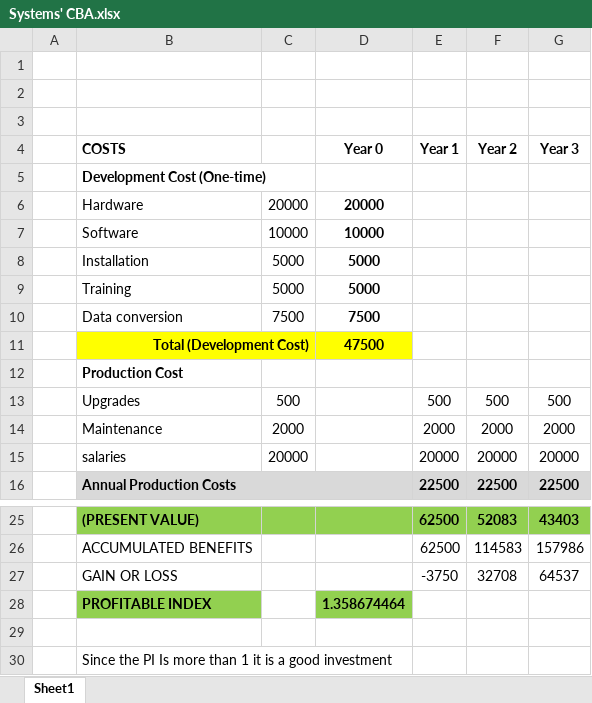
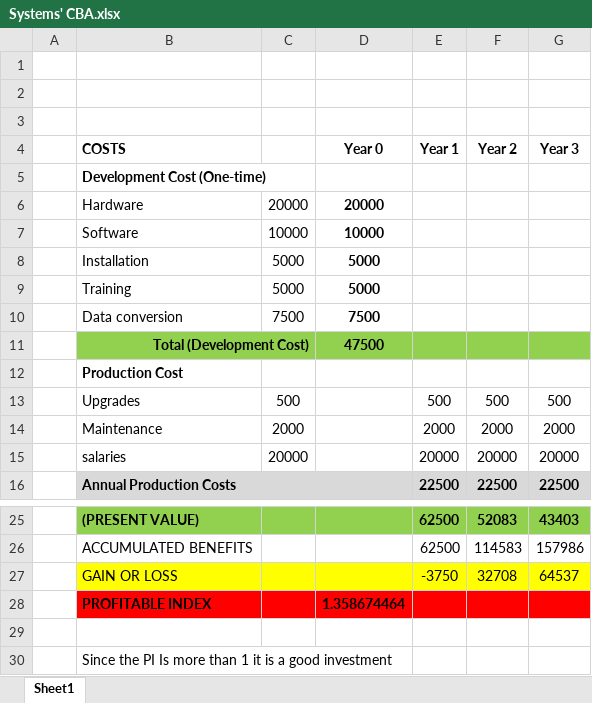
Before and after one commit to EyadAimen/AEOA_Project1_SAD_20232024, an Excel workbook: Systems' CBA.xlsx, sheet Sheet1, drawn as a sheet; only a part is shown, gaps mark what is left out; values as stored, in another font and other column widths than the file's, no borders; the diff names each change by its address in the sheet, - before the commit and + after, or states it on an @@ line.

```diff
--- a/Systems' CBA.xlsx (sheet Sheet1)
+++ b/Systems' CBA.xlsx (sheet Sheet1)
-B11:D11 fill: #FFFF00
+B11:D11 fill: #92D050
-E11:G11 fill: none
+E11:G11 fill: #92D050
-B27:G27 fill: none
+B27:G27 fill: #FFFF00
-B28 fill: #92D050
+B28 fill: #FF0000
-C28 fill: none
+C28 fill: #FF0000
-D28 fill: #92D050
+D28 fill: #FF0000
-E28:G28 fill: none
+E28:G28 fill: #FF0000
```
Also changed, not shown: 1 other file.
